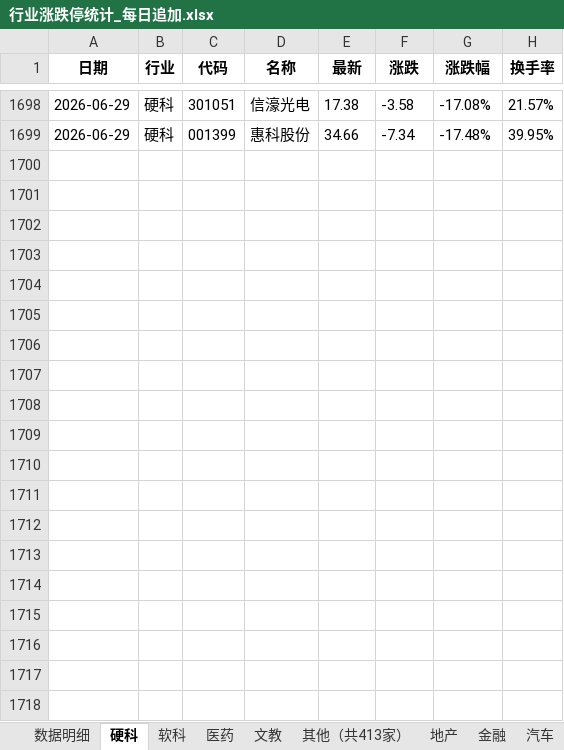
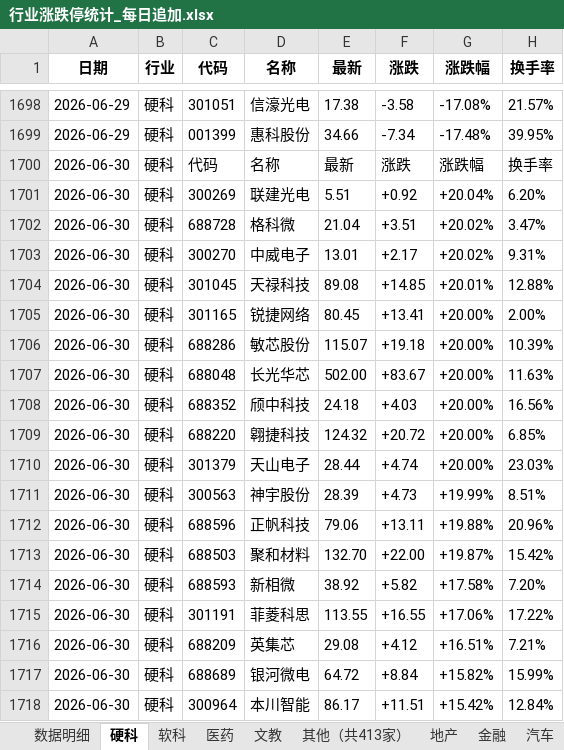
Before and after one commit to Haaasan888/fetch_data, an Excel workbook: 行业涨跌停统计_每日追加.xlsx, sheet 硬科, drawn as a sheet; only a part is shown, gaps mark what is left out; values as stored, in another font and other column widths than the file's, no borders; the diff covers the shown part only; the diff names each change by its address in the sheet, - before the commit and + after, or states it on an @@ line.

```diff
--- a/行业涨跌停统计_每日追加.xlsx (sheet 硬科)
+++ b/行业涨跌停统计_每日追加.xlsx (sheet 硬科)
+row 1700: 2026-06-30 | 硬科 | 代码 | 名称 | 最新 | 涨跌 | 涨跌幅 | 换手率
+row 1701: 2026-06-30 | 硬科 | 300269 | 联建光电 | 5.51 | +0.92 | +20.04% | 6.20%
+row 1702: 2026-06-30 | 硬科 | 688728 | 格科微 | 21.04 | +3.51 | +20.02% | 3.47%
+row 1703: 2026-06-30 | 硬科 | 300270 | 中威电子 | 13.01 | +2.17 | +20.02% | 9.31%
+row 1704: 2026-06-30 | 硬科 | 301045 | 天禄科技 | 89.08 | +14.85 | +20.01% | 12.88%
+row 1705: 2026-06-30 | 硬科 | 301165 | 锐捷网络 | 80.45 | +13.41 | +20.00% | 2.00%
+row 1706: 2026-06-30 | 硬科 | 688286 | 敏芯股份 | 115.07 | +19.18 | +20.00% | 10.39%
+row 1707: 2026-06-30 | 硬科 | 688048 | 长光华芯 | 502.00 | +83.67 | +20.00% | 11.63%
+row 1708: 2026-06-30 | 硬科 | 688352 | 颀中科技 | 24.18 | +4.03 | +20.00% | 16.56%
+row 1709: 2026-06-30 | 硬科 | 688220 | 翱捷科技 | 124.32 | +20.72 | +20.00% | 6.85%
+row 1710: 2026-06-30 | 硬科 | 301379 | 天山电子 | 28.44 | +4.74 | +20.00% | 23.03%
+row 1711: 2026-06-30 | 硬科 | 300563 | 神宇股份 | 28.39 | +4.73 | +19.99% | 8.51%
+row 1712: 2026-06-30 | 硬科 | 688596 | 正帆科技 | 79.06 | +13.11 | +19.88% | 20.96%
+row 1713: 2026-06-30 | 硬科 | 688503 | 聚和材料 | 132.70 | +22.00 | +19.87% | 15.42%
+row 1714: 2026-06-30 | 硬科 | 688593 | 新相微 | 38.92 | +5.82 | +17.58% | 7.20%
+row 1715: 2026-06-30 | 硬科 | 301191 | 菲菱科思 | 113.55 | +16.55 | +17.06% | 17.22%
+row 1716: 2026-06-30 | 硬科 | 688209 | 英集芯 | 29.08 | +4.12 | +16.51% | 7.21%
+row 1717: 2026-06-30 | 硬科 | 688689 | 银河微电 | 64.72 | +8.84 | +15.82% | 15.99%
+row 1718: 2026-06-30 | 硬科 | 300964 | 本川智能 | 86.17 | +11.51 | +15.42% | 12.84%
```
Also changed, not shown: 74 added rows elsewhere in this sheet, sheet 数据明细, sheet 制造, sheet 软科, sheet 资源, sheet 其他（共412家）, sheet 医药, 7 more sheets.
